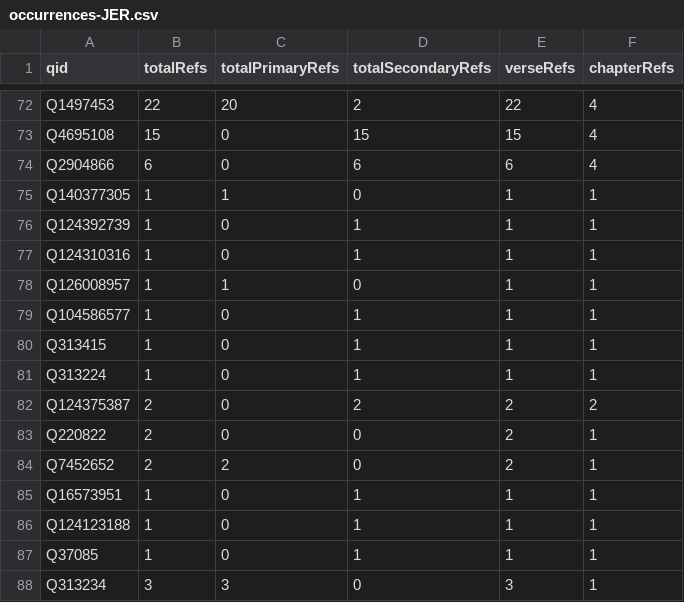
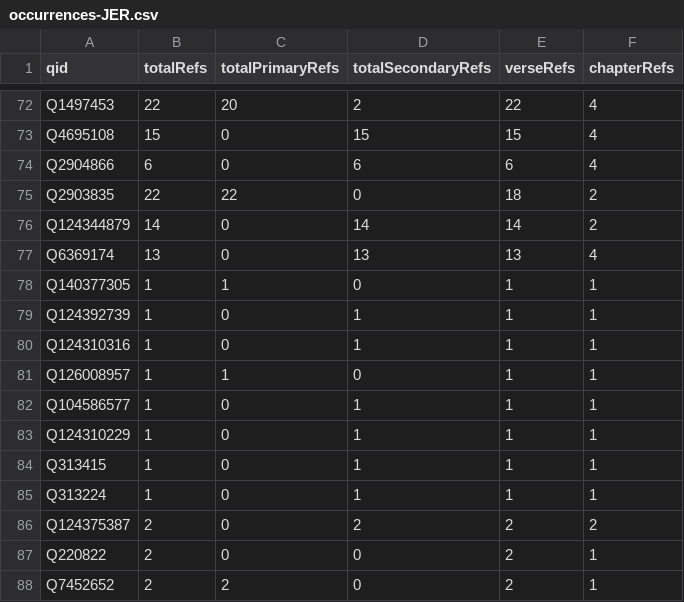
Before and after one commit to BrianMacIntosh/bsb-wikidata, a CSV file: generated/occurrences-JER.csv, drawn as a sheet; only a part is shown, gaps mark what is left out; the shorter side is filled out with more unchanged rows; the diff names each change by its address in the sheet, - before the commit and + after, or states it on an @@ line.

```diff
--- a/generated/occurrences-JER.csv
+++ b/generated/occurrences-JER.csv
+row 75: Q2903835 | 22 | 22 | 0 | 18 | 2
+row 76: Q124344879 | 14 | 0 | 14 | 14 | 2
+row 77: Q6369174 | 13 | 0 | 13 | 13 | 4
+row 83: Q124310229 | 1 | 0 | 1 | 1 | 1
```
Also changed, not shown: generated/occurrences-2CH.csv, generated/occurrences-JOB.csv, 13 other files.
